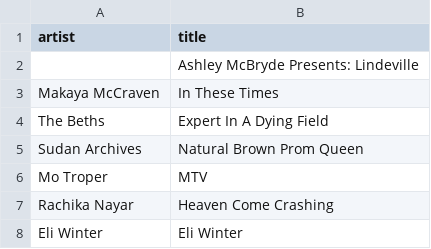
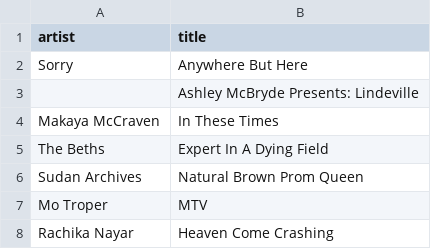
Before and after one commit to my-slab/music-scrapers, a CSV file: data/stereogum/album-of-the-week.csv, drawn as a sheet; only a part is shown; the shorter side is filled out with more unchanged rows; the diff names each change by its address in the sheet, - before the commit and + after, or states it on an @@ line.

Commit message:
chore: update data

```diff
--- a/data/stereogum/album-of-the-week.csv
+++ b/data/stereogum/album-of-the-week.csv
+row 2: Sorry | Anywhere But Here
```
